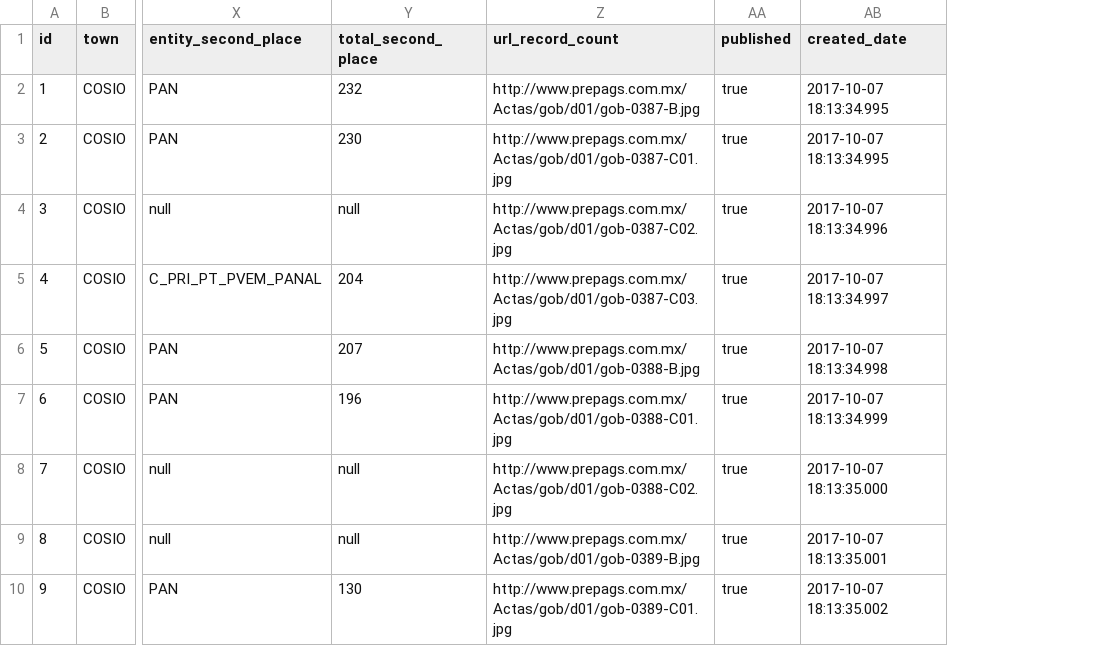
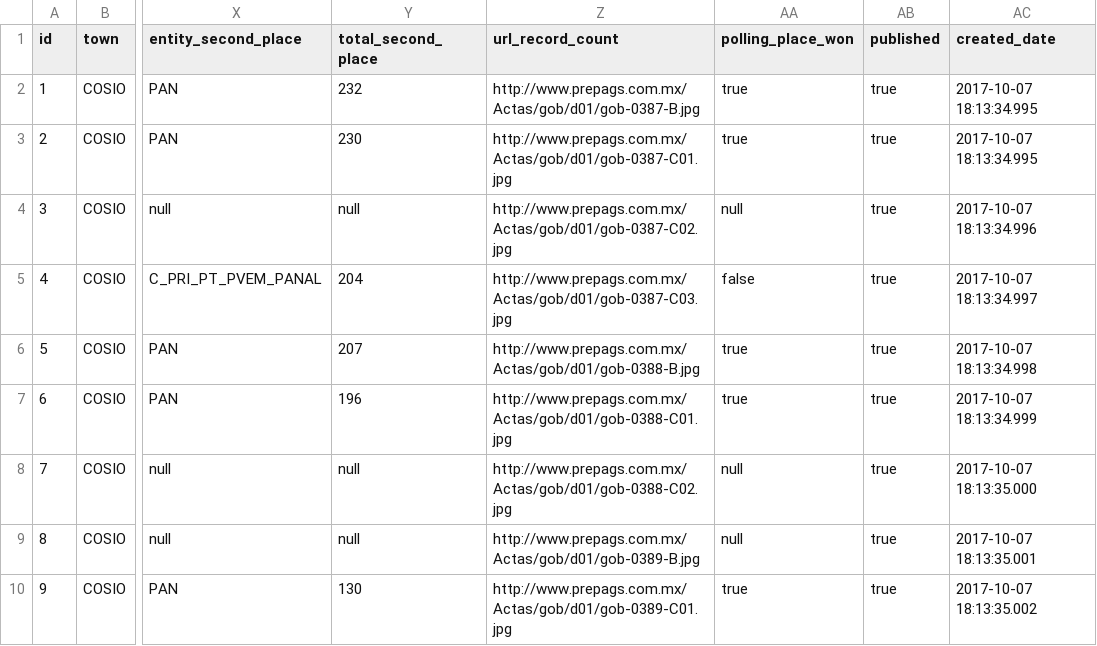
Before and after one commit to lopezoliveraeddy/sidener, a CSV file: src/main/resources/config/liquibase/pollingPlace.csv, drawn as a sheet; only a part is shown, gaps mark what is left out; the diff names each change by its address in the sheet, - before the commit and + after, or states it on an @@ line.

```diff
--- a/src/main/resources/config/liquibase/pollingPlace.csv
+++ b/src/main/resources/config/liquibase/pollingPlace.csv
+column AA (polling_place_won), rows 2-10: true | true | null | false | true | true | null | null | true
```
Also changed, not shown: 14 other files.
